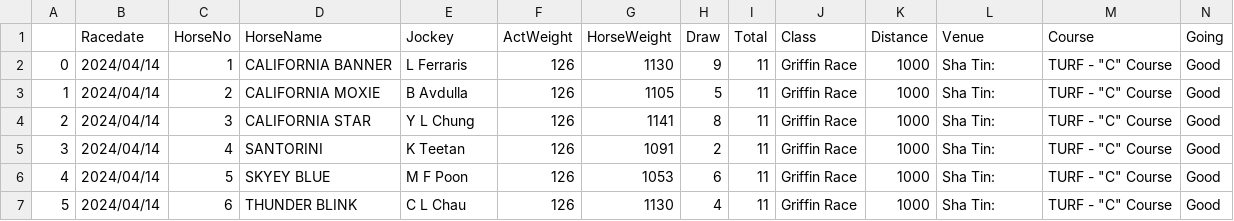
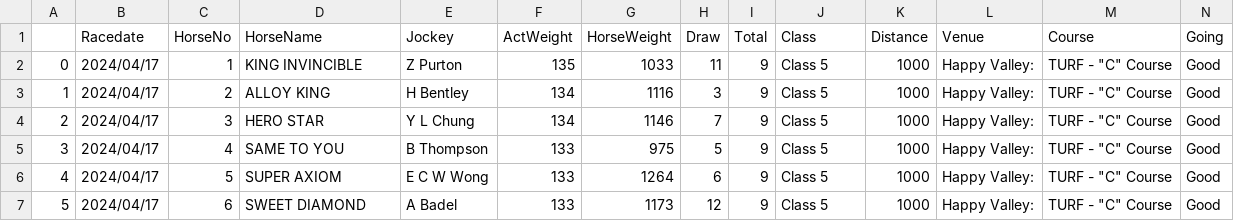
Before and after one commit to monkeynyp/horsegame, a CSV file: racecard/data/current_race_1.csv, drawn as a sheet; only a part is shown; the diff covers the shown part only.

```diff
--- a/racecard/data/current_race_1.csv
+++ b/racecard/data/current_race_1.csv
@@ -1,7 +1,7 @@
 ,Racedate,HorseNo,HorseName,Jockey,ActWeight,HorseWeight,Draw,Total,Class,Distance,Venue,Course,Going
-0,2024/04/14,1,CALIFORNIA BANNER,L Ferraris,126,1130,9,11,Griffin Race,1000,Sha Tin:,"TURF - ""C"" Course",Good
-1,2024/04/14,2,CALIFORNIA MOXIE,B Avdulla,126,1105,5,11,Griffin Race,1000,Sha Tin:,"TURF - ""C"" Course",Good
-2,2024/04/14,3,CALIFORNIA STAR,Y L Chung,126,1141,8,11,Griffin Race,1000,Sha Tin:,"TURF - ""C"" Course",Good
-3,2024/04/14,4,SANTORINI,K Teetan,126,1091,2,11,Griffin Race,1000,Sha Tin:,"TURF - ""C"" Course",Good
-4,2024/04/14,5,SKYEY BLUE,M F Poon,126,1053,6,11,Griffin Race,1000,Sha Tin:,"TURF - ""C"" Course",Good
-5,2024/04/14,6,THUNDER BLINK,C L Chau,126,1130,4,11,Griffin Race,1000,Sha Tin:,"TURF - ""C"" Course",Good
+0,2024/04/17,1,KING INVINCIBLE,Z Purton,135,1033,11,9,Class 5,1000,Happy Valley:,"TURF - ""C"" Course",Good
+1,2024/04/17,2,ALLOY KING,H Bentley,134,1116,3,9,Class 5,1000,Happy Valley:,"TURF - ""C"" Course",Good
+2,2024/04/17,3,HERO STAR,Y L Chung,134,1146,7,9,Class 5,1000,Happy Valley:,"TURF - ""C"" Course",Good
+3,2024/04/17,4,SAME TO YOU,B Thompson,133,975,5,9,Class 5,1000,Happy Valley:,"TURF - ""C"" Course",Good
+4,2024/04/17,5,SUPER AXIOM,E C W Wong,133,1264,6,9,Class 5,1000,Happy Valley:,"TURF - ""C"" Course",Good
+5,2024/04/17,6,SWEET DIAMOND,A Badel,133,1173,12,9,Class 5,1000,Happy Valley:,"TURF - ""C"" Course",Good
```
Also changed, not shown: 3 added rows and 27 edited cells elsewhere in this file, racecard/data/current_race_4.csv, racecard/data/current_race_6.csv, 51 other files.
